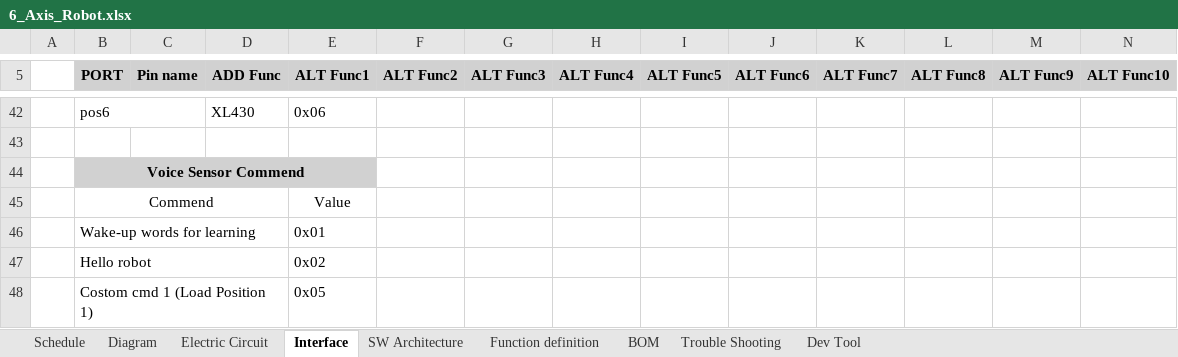
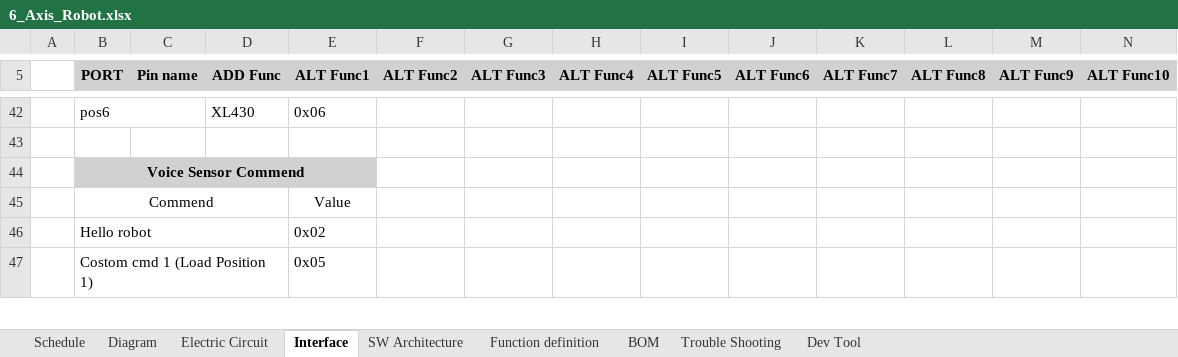
Before and after one commit to KkangJun/6_Axis_Robot, an Excel workbook: Document/6_Axis_Robot.xlsx, sheet Interface, drawn as a sheet; only a part is shown, gaps mark what is left out; values as stored, in another font and other column widths than the file's, no borders; rows hold the shown columns only; the diff names each change by its address in the sheet, - before the commit and + after, or states it on an @@ line.

```diff
--- a/Document/6_Axis_Robot.xlsx (sheet Interface)
+++ b/Document/6_Axis_Robot.xlsx (sheet Interface)
-row 46:  | Wake-up words for learning |  |  | 0x01
```
Also changed, not shown: 11 other files.
